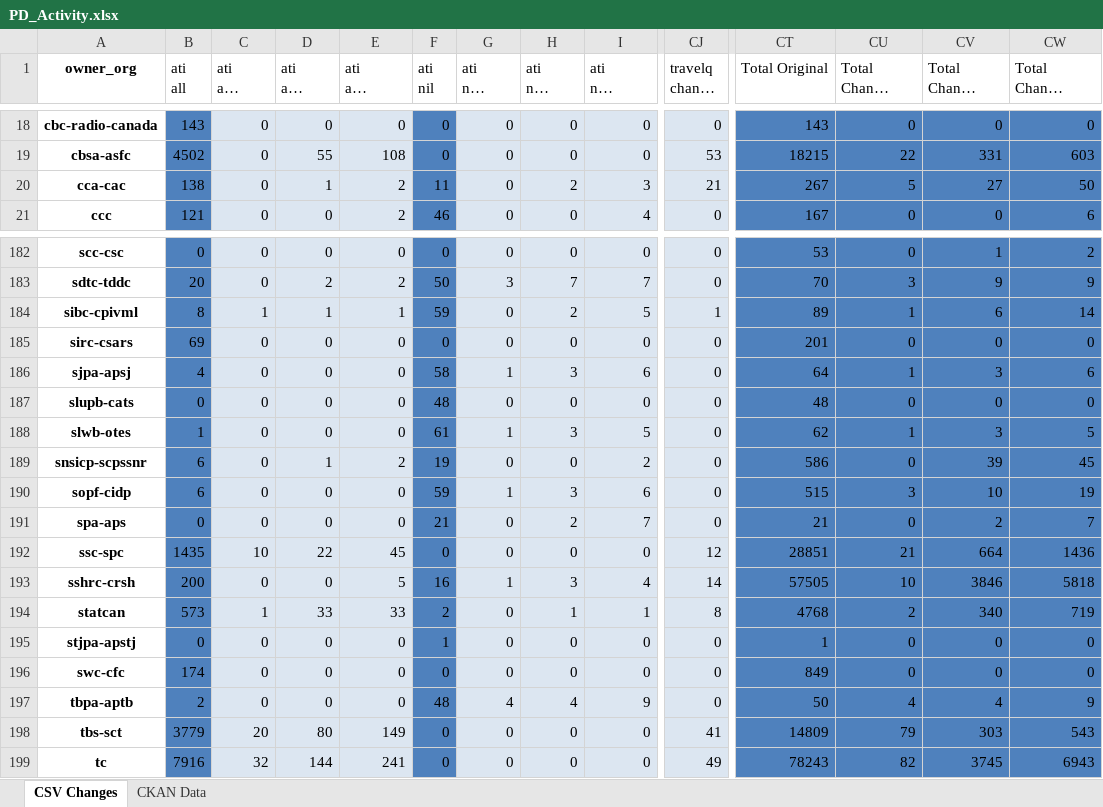
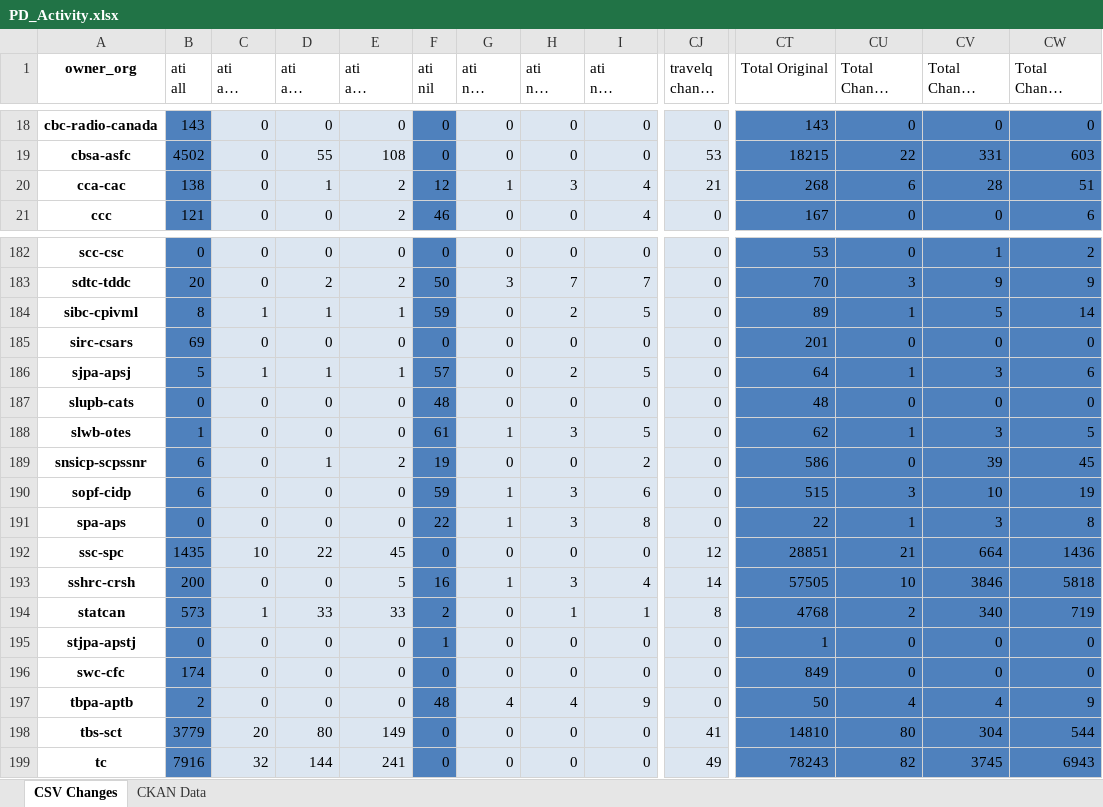
Before and after one commit to open-data/analytics-corporate-reporting, an Excel workbook: PD_CHANGES_RPT/PD_Activity.xlsx, sheet CSV Changes, drawn as a sheet; only a part is shown, gaps mark what is left out; long unchanged cells end in …; values as stored, in another font and other column widths than the file's, no borders; the diff covers the shown part only; the diff names each change by its address in the sheet, - before the commit and + after, or states it on an @@ line.

```diff
--- a/PD_CHANGES_RPT/PD_Activity.xlsx (sheet CSV Changes)
+++ b/PD_CHANGES_RPT/PD_Activity.xlsx (sheet CSV Changes)
-F20 (ati nil): 11
+F20 (ati nil): 12
-G20 (ati nil change 30-days): 0
+G20 (ati nil change 30-days): 1
-H20 (ati nil change 90-days): 2
+H20 (ati nil change 90-days): 3
-I20 (ati nil change 6-months): 3
+I20 (ati nil change 6-months): 4
-CT20 (Total Original): 267
+CT20 (Total Original): 268
-CU20 (Total Change 30-days): 5
+CU20 (Total Change 30-days): 6
-CV20 (Total Change 90-days): 27
+CV20 (Total Change 90-days): 28
-CW20 (Total Change 6-months): 50
+CW20 (Total Change 6-months): 51
-CJ184 (travelq change 90-days): 1
+CJ184 (travelq change 90-days): 0
-CV184 (Total Change 90-days): 6
+CV184 (Total Change 90-days): 5
-B186 (ati all): 4
+B186 (ati all): 5
-C186 (ati all change 30-days): 0
+C186 (ati all change 30-days): 1
-D186 (ati all change 90-days): 0
+D186 (ati all change 90-days): 1
-E186 (ati all change 6-months): 0
+E186 (ati all change 6-months): 1
-F186 (ati nil): 58
+F186 (ati nil): 57
-G186 (ati nil change 30-days): 1
+G186 (ati nil change 30-days): 0
-H186 (ati nil change 90-days): 3
+H186 (ati nil change 90-days): 2
-I186 (ati nil change 6-months): 6
+I186 (ati nil change 6-months): 5
-F191 (ati nil): 21
+F191 (ati nil): 22
-G191 (ati nil change 30-days): 0
+G191 (ati nil change 30-days): 1
-H191 (ati nil change 90-days): 2
+H191 (ati nil change 90-days): 3
-I191 (ati nil change 6-months): 7
+I191 (ati nil change 6-months): 8
-CT191 (Total Original): 21
+CT191 (Total Original): 22
-CU191 (Total Change 30-days): 0
+CU191 (Total Change 30-days): 1
-CV191 (Total Change 90-days): 2
+CV191 (Total Change 90-days): 3
-CW191 (Total Change 6-months): 7
+CW191 (Total Change 6-months): 8
-CT198 (Total Original): 14809
+CT198 (Total Original): 14810
-CU198 (Total Change 30-days): 79
+CU198 (Total Change 30-days): 80
-CV198 (Total Change 90-days): 303
+CV198 (Total Change 90-days): 304
-CW198 (Total Change 6-months): 543
+CW198 (Total Change 6-months): 544
```
Also changed, not shown: 102 edited cells elsewhere in this sheet, 1 other file.
